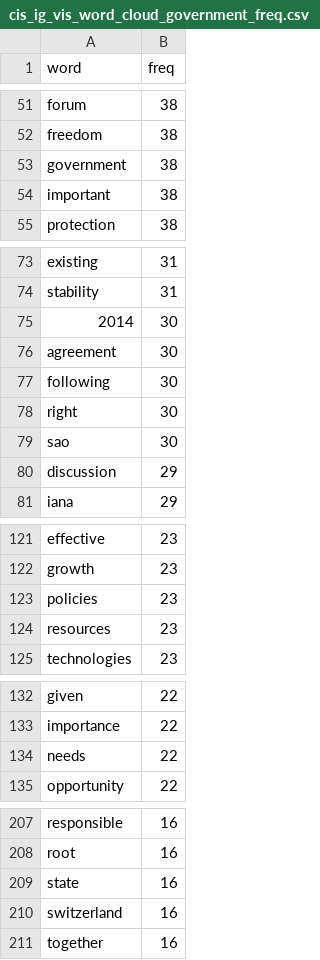
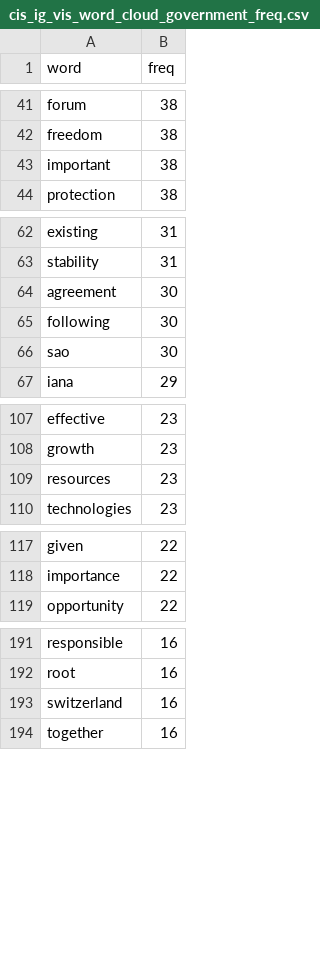
Before and after one commit to cis-india/netmundial, a CSV file: data/cis_ig_vis_word_heatmap/cis_ig_vis_word_cloud_government_freq.csv, drawn as a sheet; only a part is shown, gaps mark what is left out; removed rows and columns are numbered as before the commit, all else as after; the diff covers the shown part only; the diff names each change by its address in the sheet, - before the commit and + after, or states it on an @@ line.

```diff
--- a/data/cis_ig_vis_word_heatmap/cis_ig_vis_word_cloud_government_freq.csv
+++ b/data/cis_ig_vis_word_heatmap/cis_ig_vis_word_cloud_government_freq.csv
-row 53: government | 38
-row 75: 2014 | 30
-row 78: right | 30
-row 80: discussion | 29
-row 123: policies | 23
-row 134: needs | 22
-row 209: state | 16
```
Also changed, not shown: 11 added rows, 27 removed rows and 2 edited cells elsewhere in this file, 3 other files.
